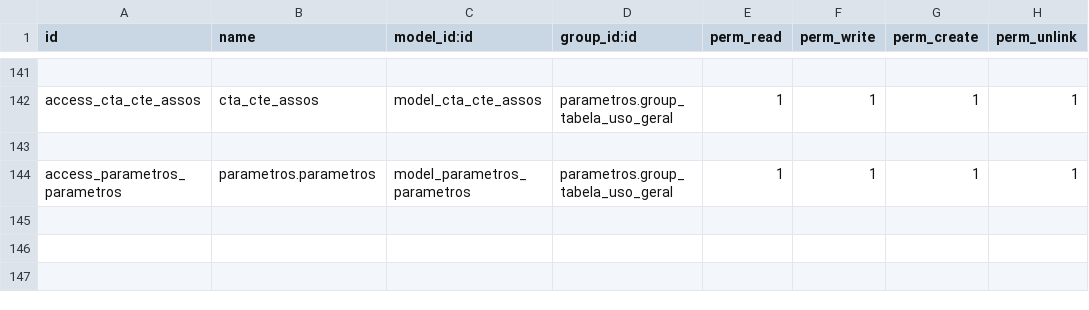
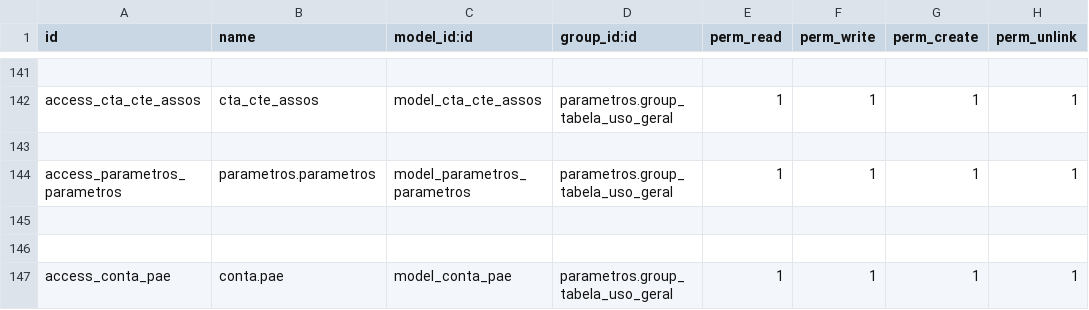
Before and after one commit to Gelson95919/Cabidal, a CSV file: addons/parametros/security/ir.model.access.csv, drawn as a sheet; only a part is shown, gaps mark what is left out; the diff names each change by its address in the sheet, - before the commit and + after, or states it on an @@ line.

```diff
--- a/addons/parametros/security/ir.model.access.csv
+++ b/addons/parametros/security/ir.model.access.csv
+row 145: (empty)
+row 146: (empty)
+row 147: access_conta_pae | conta.pae | model_conta_pae | parametros.group_tabela_uso_geral | 1 | 1 | 1 | 1
```
Also changed, not shown: addons/contabilidade/security/ir.model.access.csv, addons/gestao_tesouraria/security/ir.model.access.csv, 20 other files.
